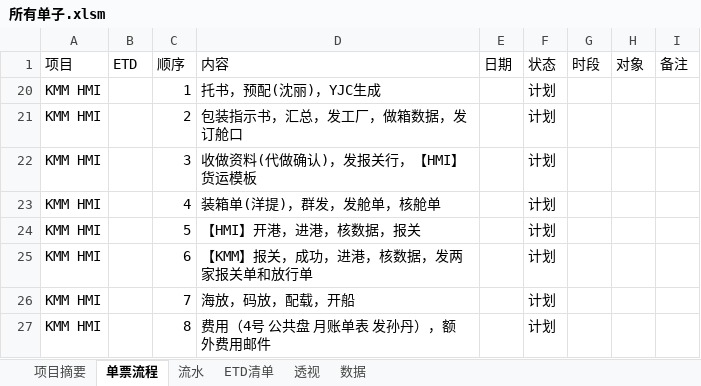
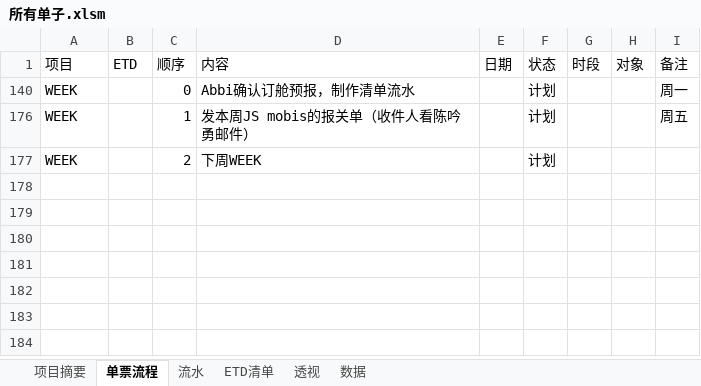
Before and after one commit to ColorfullyZhang/rang, an Excel workbook: yjc/所有单子.xlsm, sheet 单票流程, drawn as a sheet; values as stored, in another font and other column widths than the file's, no borders; table styles not drawn; removed rows and columns are numbered as before the commit, all else as after; the diff names each change by its address in the sheet, - before the commit and + after, or states it on an @@ line.

```diff
--- a/yjc/所有单子.xlsm (sheet 单票流程)
+++ b/yjc/所有单子.xlsm (sheet 单票流程)
@@ row 140 unhidden: WEEK |  | 0 | Abbi确认订舱预报，制作清单流水 |  | 计划 |  |  | 周一 @@
-A176:A177 (项目): KMM HMI
+A176:A177 (项目): WEEK
-D176 (内容): 托书，预配(沈丽)，YJC生成
+D176 (内容): 发本周JS mobis的报关单（收件人看陈吟勇邮件）
-I176 (备注): (empty)
+I176 (备注): 周五
-D177 (内容): 包装指示书，汇总，发工厂，做箱数据，发订舱口
+D177 (内容): 下周WEEK
@@ row 22 hidden: KMM HMI |  | 3 | 收做资料(代做确认)，发报关行，【HMI】货运模板 |  | 计划 @@
@@ row 23 hidden: KMM HMI |  | 4 | 装箱单(洋提)，群发，发舱单，核舱单 |  | 计划 @@
@@ row 24 hidden: KMM HMI |  | 5 | 【HMI】开港，进港，核数据，报关 |  | 计划 @@
@@ row 25 hidden: KMM HMI |  | 6 | 【KMM】报关，成功，进港，核数据，发两家报关单和放行单 |  | 计划 @@
@@ row 26 hidden: KMM HMI |  | 7 | 海放，码放，配载，开船 |  | 计划 @@
@@ row 27 hidden: KMM HMI |  | 8 | 费用（4号 公共盘 月账单表 发孙丹），额外费用邮件 |  | 计划 @@
```
Also changed, not shown: sheet 流水, sheet ETD清单, sheet 透视, sheet 数据, hidden cells, yjc/家居.xlsm.
